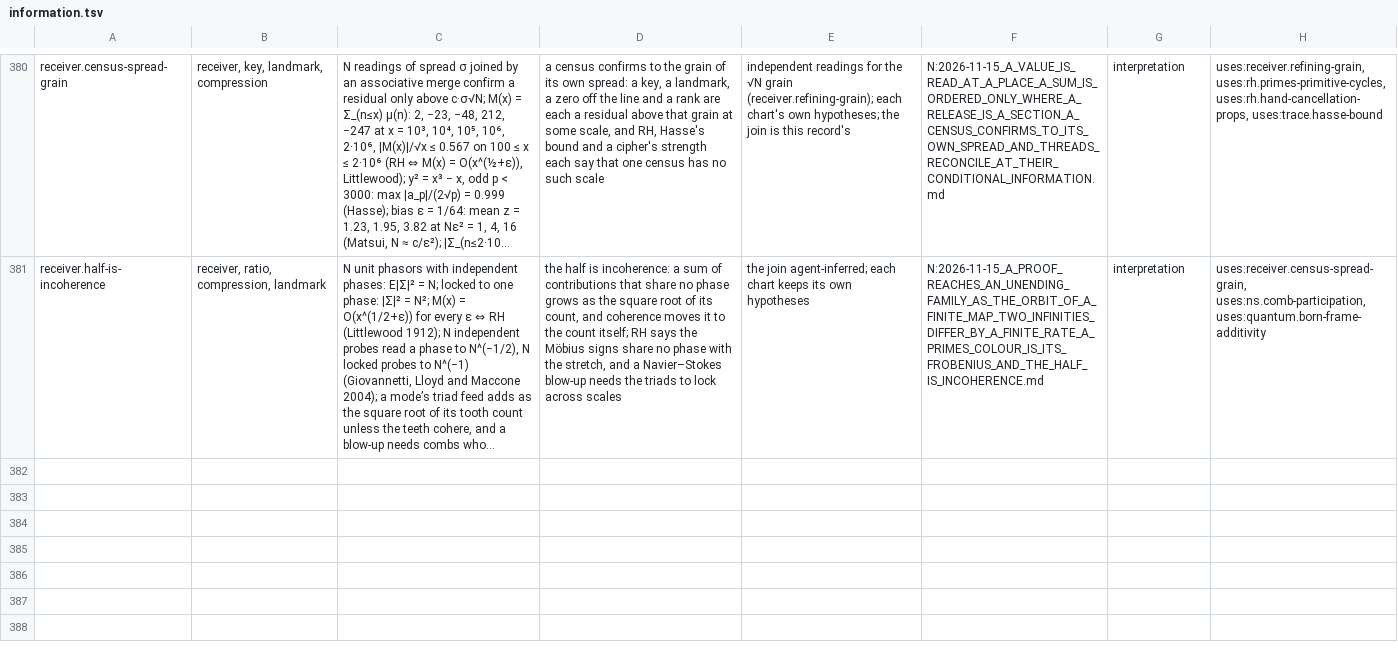
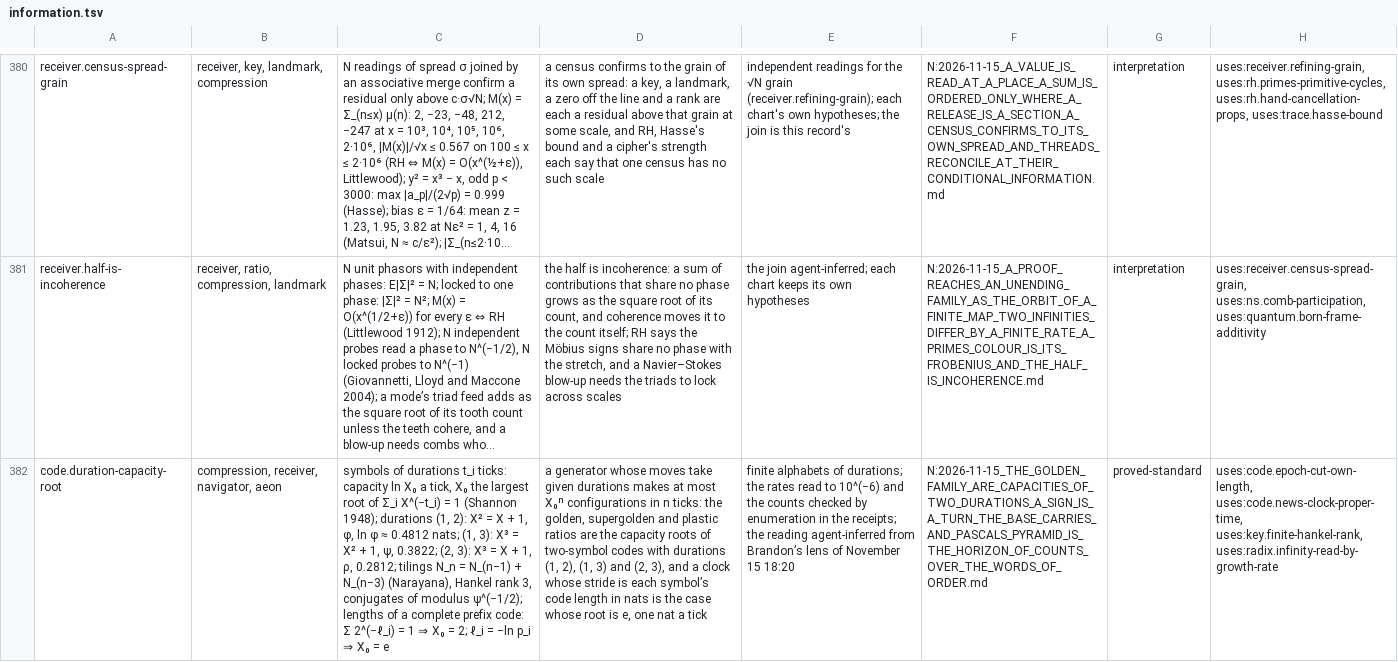
Before and after one commit to brandonrdug/holonics, a TSV file: docs/atlas/information.tsv, drawn as a sheet; only a part is shown, gaps mark what is left out; long unchanged cells end in …; the diff covers the shown part only; the diff names each change by its address in the sheet, - before the commit and + after, or states it on an @@ line.

```diff
--- a/docs/atlas/information.tsv
+++ b/docs/atlas/information.tsv
+row 382: code.duration-capacity-root | compression, receiver, navigator, aeon | symbols of durations t_i ticks: capacity ln X₀ a tick, X₀ the largest root of Σ_i X^(−t_i) = 1 (Shannon 1948); durations (1, 2): X² = X + 1, φ, ln φ ≈ 0.4812 nats; (1, 3): X³ = X² + 1, ψ, 0.3822; (2, 3): X³ = X + 1, ρ, 0.2812; tilings N_n = N_(n−1) + N_(n−3) (Narayana), Hankel rank 3, conjugates of modulus ψ^(−1/2); lengths of a complete prefix code: Σ 2^(−ℓ_i) = 1 ⇒ X₀ = 2; ℓ_i = −ln p_i ⇒ X₀ = e | a generator whose moves take given durations makes at most X₀ⁿ configurations in n ticks: the golden, supergolden and plastic ratios are the capacity roots of two-symbol codes with durations (1, 2), (1, 3) and (2, 3), and a clock whose stride is each symbol’s code length in nats is the case whose root is e, one nat a tick | finite alphabets of durations; the rates read to 10^(−6) and the counts checked by enumeration in the receipts; the reading agent-inferred from Brandon’s lens of November 15 18:20 | N:2026-11-15_THE_GOLDEN_FAMILY_ARE_CAPACITIES_OF_TWO_DURATIONS_A_SIGN_IS_A_TURN_THE_BASE_CARRIES_AND_PASCALS_PYRAMID_IS_THE_HORIZON_OF_COUNTS_OVER_THE_WORDS_OF_ORDER.md | proved-standard | uses:code.epoch-cut-own-length, uses:code.news-clock-proper-time, uses:key.finite-hankel-rank, uses:radix.infinity-read-by-growth-rate
```
Also changed, not shown: 1 added row elsewhere in this file, docs/atlas/arithmetic.tsv, 4 other files.
